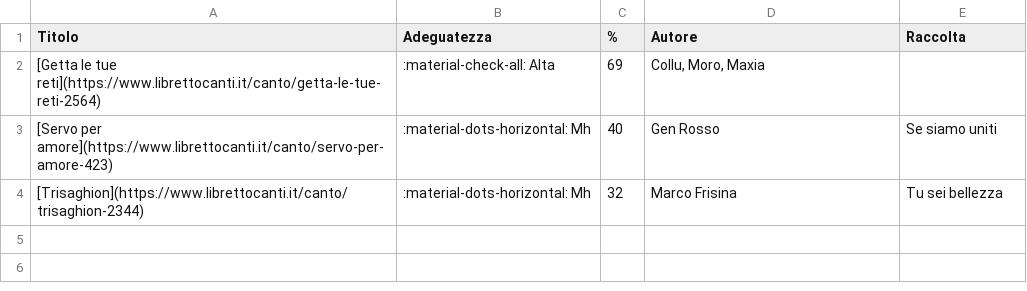
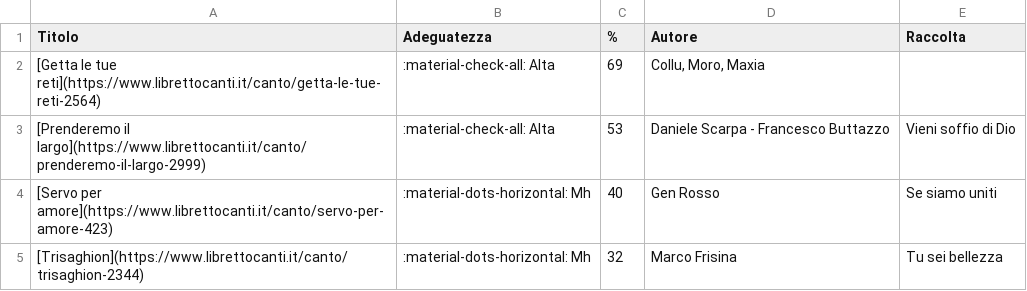
Before and after one commit to dennisangemi/hildegard, a CSV file: data/suggeriti-top20-latest.csv, drawn as a sheet; the diff names each change by its address in the sheet, - before the commit and + after, or states it on an @@ line.

```diff
--- a/data/suggeriti-top20-latest.csv
+++ b/data/suggeriti-top20-latest.csv
+row 3: [Prenderemo il largo](https://www.librettocanti.it/canto/prenderemo-il-largo-2999) | :material-check-all: Alta | 53 | Daniele Scarpa - Francesco Buttazzo | Vieni soffio di Dio
```
Also changed, not shown: data/manually_selected.csv, data/suggerimenti-20250209.csv, 10 other files.
